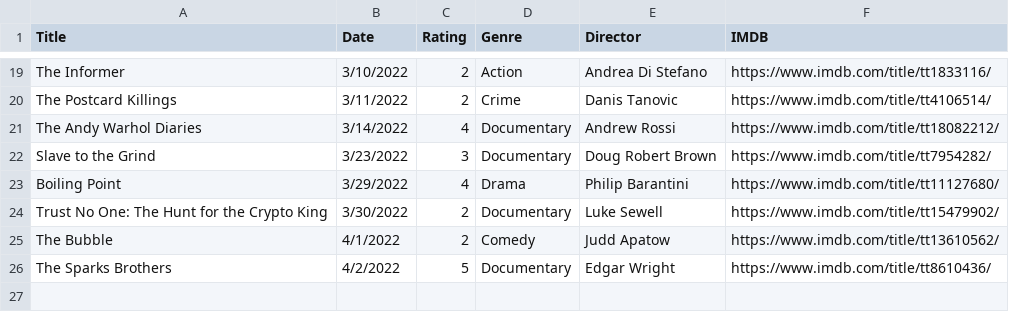
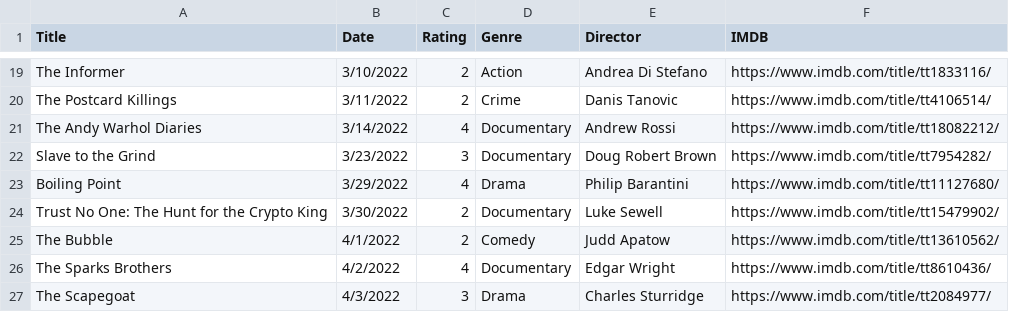
Before and after one commit to fieldoffice/Movies, a CSV file: movies-2022.csv, drawn as a sheet; only a part is shown, gaps mark what is left out.

Commit message:
Update movies-2022.csv

```diff
--- a/movies-2022.csv
+++ b/movies-2022.csv
@@ -25,2 +25,3 @@ Trust No One: The Hunt for the Crypto King,3/30/2022,2,Documentary,Luke Sewell,h
 The Bubble,4/1/2022,2,Comedy,Judd Apatow,https://www.imdb.com/title/tt13610562/
-The Sparks Brothers,4/2/2022,5,Documentary,Edgar Wright,https://www.imdb.com/title/tt8610436/
+The Sparks Brothers,4/2/2022,4,Documentary,Edgar Wright,https://www.imdb.com/title/tt8610436/
+The Scapegoat,4/3/2022,3,Drama,Charles Sturridge,https://www.imdb.com/title/tt2084977/
```
